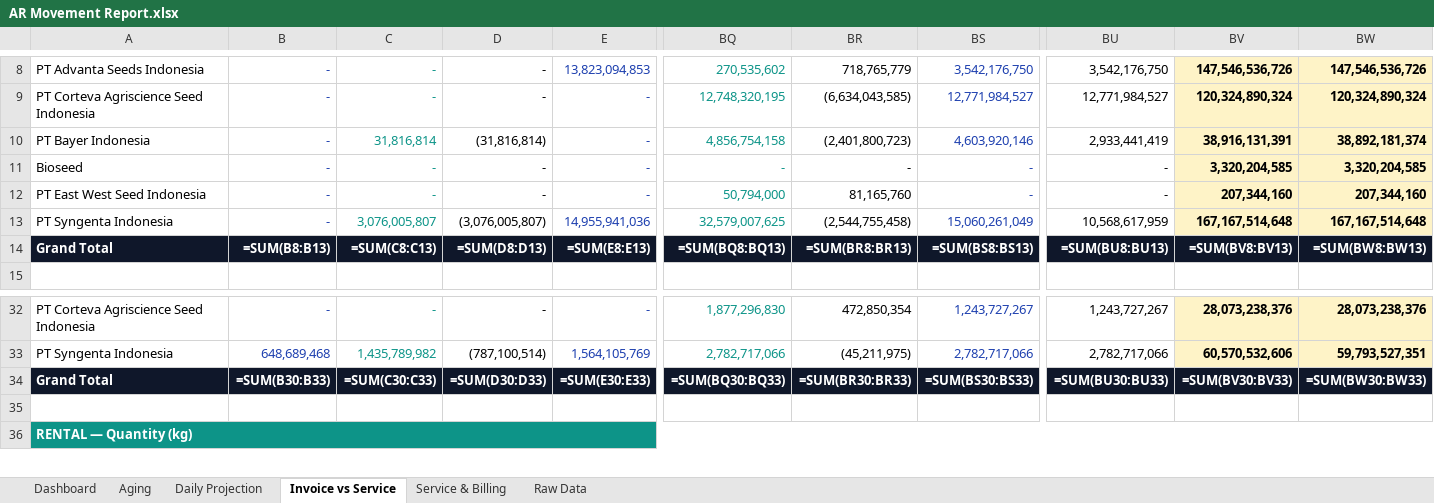
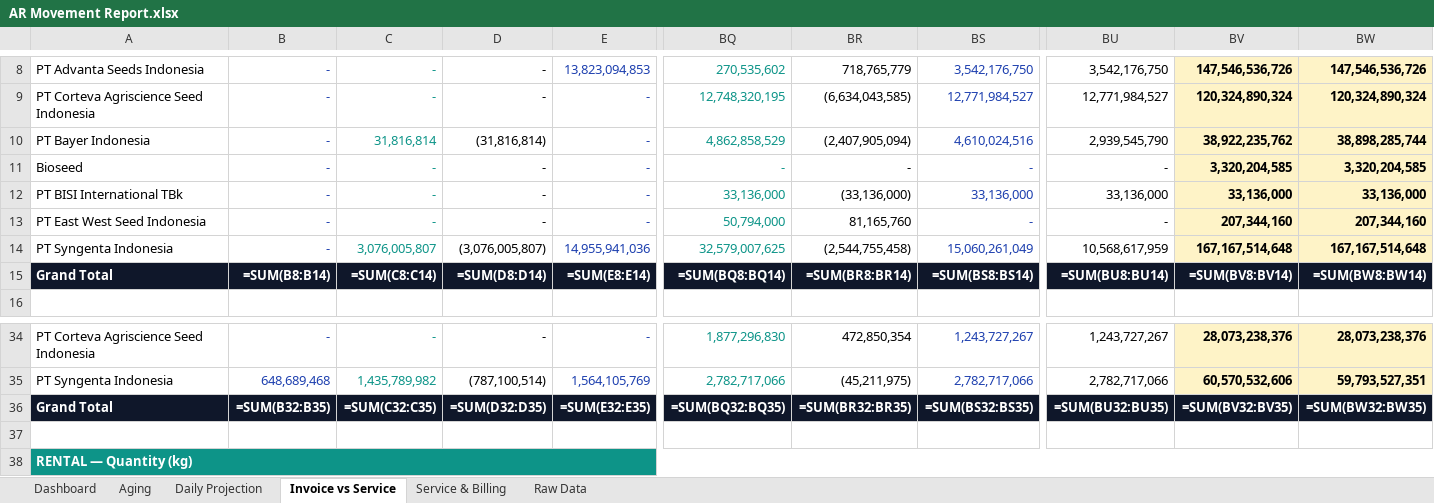
Before and after one commit to finmanagerindonesia-dev/psi-ar-dashboard, an Excel workbook: AR Movement Report.xlsx, sheet Invoice vs Service, drawn as a sheet; only a part is shown, gaps mark what is left out; values as stored, in another font and other column widths than the file's, no borders; formulas without a stored value are shown as written; addresses are those after the commit; rows hold the shown columns only; the diff covers the shown part only; the diff names each change by its address in the sheet, - before the commit and + after, or states it on an @@ line.

```diff
--- a/AR Movement Report.xlsx (sheet Invoice vs Service)
+++ b/AR Movement Report.xlsx (sheet Invoice vs Service)
-BQ10: 4,856,754,158
+BQ10: 4,862,858,529
-BR10: (2,401,800,723)
+BR10: (2,407,905,094)
-BS10: 4,603,920,146
+BS10: 4,610,024,516
-BU10: 2,933,441,419
+BU10: 2,939,545,790
-BV10: 38,916,131,391
+BV10: 38,922,235,762
-BW10: 38,892,181,374
+BW10: 38,898,285,744
+row 12: PT BISI International TBk | - | - | - | - | 33,136,000 | (33,136,000) | 33,136,000 | 33,136,000 | 33,136,000 | 33,136,000
-B15: =SUM(B8:B13)
+B15: =SUM(B8:B14)
-C15: =SUM(C8:C13)
+C15: =SUM(C8:C14)
-D15: =SUM(D8:D13)
+D15: =SUM(D8:D14)
-E15: =SUM(E8:E13)
+E15: =SUM(E8:E14)
-BQ15: =SUM(BQ8:BQ13)
+BQ15: =SUM(BQ8:BQ14)
-BR15: =SUM(BR8:BR13)
+BR15: =SUM(BR8:BR14)
-BS15: =SUM(BS8:BS13)
+BS15: =SUM(BS8:BS14)
-BU15: =SUM(BU8:BU13)
+BU15: =SUM(BU8:BU14)
-BV15: =SUM(BV8:BV13)
+BV15: =SUM(BV8:BV14)
-BW15: =SUM(BW8:BW13)
+BW15: =SUM(BW8:BW14)
-B36: =SUM(B30:B33)
+B36: =SUM(B32:B35)
-C36: =SUM(C30:C33)
+C36: =SUM(C32:C35)
-D36: =SUM(D30:D33)
+D36: =SUM(D32:D35)
-E36: =SUM(E30:E33)
+E36: =SUM(E32:E35)
-BQ36: =SUM(BQ30:BQ33)
+BQ36: =SUM(BQ32:BQ35)
-BR36: =SUM(BR30:BR33)
+BR36: =SUM(BR32:BR35)
-BS36: =SUM(BS30:BS33)
+BS36: =SUM(BS32:BS35)
-BU36: =SUM(BU30:BU33)
+BU36: =SUM(BU32:BU35)
-BV36: =SUM(BV30:BV33)
+BV36: =SUM(BV32:BV35)
-BW36: =SUM(BW30:BW33)
+BW36: =SUM(BW32:BW35)
```
Also changed, not shown: 1 added row and 286 edited cells elsewhere in this sheet, sheet Daily Projection, sheet Dashboard, sheet Raw Data, sheet Aging, sheet Service & Billing.
